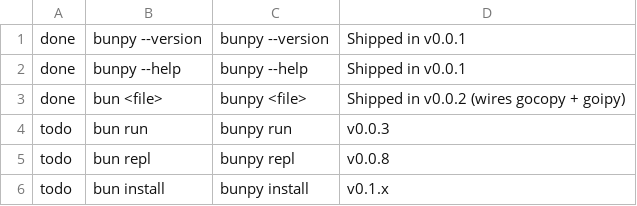
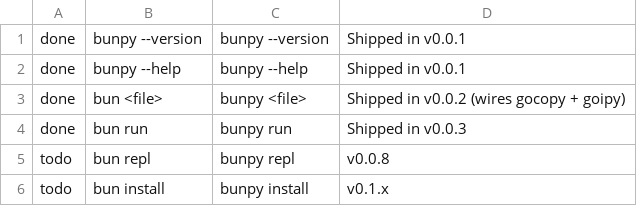
Before and after one commit to tamnd/bunpy, a TSV file: scripts/coverage.tsv, drawn as a sheet; only a part is shown.

Commit message:
v0.0.3: bunpy run subcommand
bunpy run <file.py> is the explicit form of bunpy <file.py>.
Both go through the same runFile helper so behaviour stays
identical. The pyproject script-name angle waits for the package
manager in v0.1.x.

Run handles --help, errors on no-args with a usage line, and
reserves the stdin slot. tests/run.sh now exercises every fixture
through both dispatch paths so future regressions in either route
fail loud.

```diff
--- a/scripts/coverage.tsv
+++ b/scripts/coverage.tsv
@@ -3,3 +3,3 @@ done	bunpy --help	bunpy --help	Shipped in v0.0.1
 done	bun <file>	bunpy <file>	Shipped in v0.0.2 (wires gocopy + goipy)
-todo	bun run	bunpy run	v0.0.3
+done	bun run	bunpy run	Shipped in v0.0.3
 todo	bun repl	bunpy repl	v0.0.8
```
Also changed, not shown: 8 other files.
